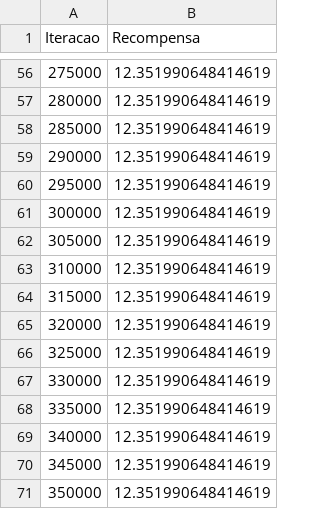
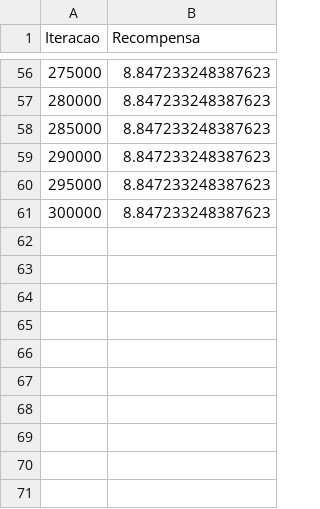
Before and after one commit to AndreAbreuMoreno/IC, a CSV file: PETR3/contRecompensa.csv, drawn as a sheet; only a part is shown, gaps mark what is left out; the diff covers the shown part only.

```diff
--- a/PETR3/contRecompensa.csv
+++ b/PETR3/contRecompensa.csv
@@ -56,16 +56,6 @@ Iteracao,Recompensa
-275000,12.351990648414619
-280000,12.351990648414619
-285000,12.351990648414619
-290000,12.351990648414619
-295000,12.351990648414619
-300000,12.351990648414619
-305000,12.351990648414619
-310000,12.351990648414619
-315000,12.351990648414619
-320000,12.351990648414619
-325000,12.351990648414619
-330000,12.351990648414619
-335000,12.351990648414619
-340000,12.351990648414619
-345000,12.351990648414619
-350000,12.351990648414619
+275000,8.847233248387623
+280000,8.847233248387623
+285000,8.847233248387623
+290000,8.847233248387623
+295000,8.847233248387623
+300000,8.847233248387623
```
Also changed, not shown: 54 edited cells elsewhere in this file, ABEV/resultado.csv, PETR3/dados/PETR3Teste.csv, 41 other files.
